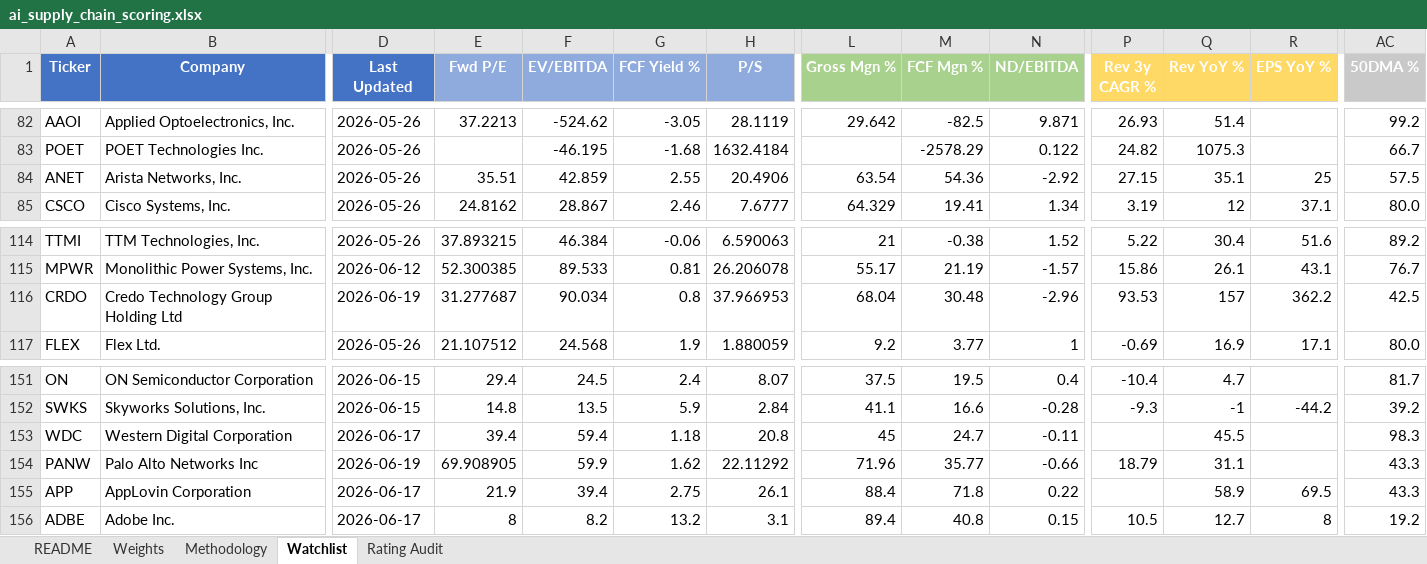
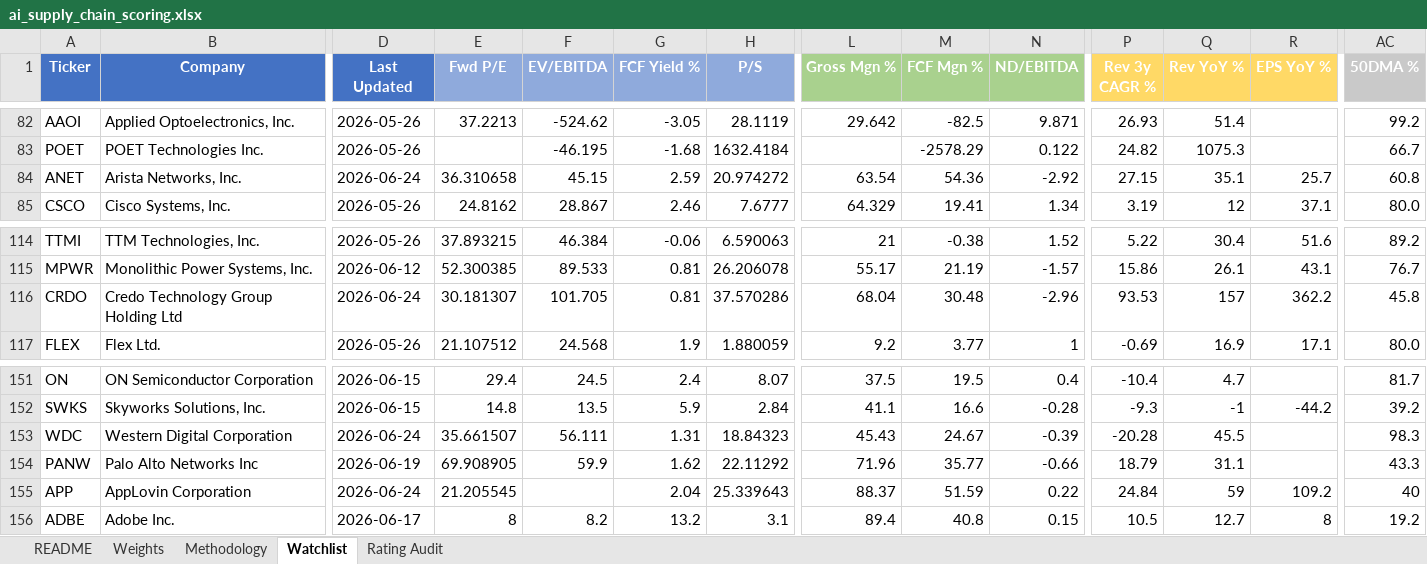
Before and after one commit to dgaraventa5/ai-stocks, an Excel workbook: 00-master/ai_supply_chain_scoring.xlsx, sheet Watchlist, drawn as a sheet; only a part is shown, gaps mark what is left out; values as stored, in another font and other column widths than the file's, no borders; conditional formats not drawn; the diff covers the shown part only; the diff names each change by its address in the sheet, - before the commit and + after, or states it on an @@ line.

```diff
--- a/00-master/ai_supply_chain_scoring.xlsx (sheet Watchlist)
+++ b/00-master/ai_supply_chain_scoring.xlsx (sheet Watchlist)
-D84 (Last Updated): 2026-05-26
+D84 (Last Updated): 2026-06-24
-E84 (Fwd P/E): 35.51
+E84 (Fwd P/E): 36.310658
-F84 (EV/EBITDA): 42.859
+F84 (EV/EBITDA): 45.15
-G84 (FCF Yield %): 2.55
+G84 (FCF Yield %): 2.59
-H84 (P/S): 20.4906
+H84 (P/S): 20.974272
-R84 (EPS YoY %): 25
+R84 (EPS YoY %): 25.7
-AC84 (50DMA %): 57.5
+AC84 (50DMA %): 60.8
-D116 (Last Updated): 2026-06-19
+D116 (Last Updated): 2026-06-24
-E116 (Fwd P/E): 31.277687
+E116 (Fwd P/E): 30.181307
-F116 (EV/EBITDA): 90.034
+F116 (EV/EBITDA): 101.705
-G116 (FCF Yield %): 0.8
+G116 (FCF Yield %): 0.81
-H116 (P/S): 37.966953
+H116 (P/S): 37.570286
-AC116 (50DMA %): 42.5
+AC116 (50DMA %): 45.8
-D153 (Last Updated): 2026-06-17
+D153 (Last Updated): 2026-06-24
-E153 (Fwd P/E): 39.4
+E153 (Fwd P/E): 35.661507
-F153 (EV/EBITDA): 59.4
+F153 (EV/EBITDA): 56.111
-G153 (FCF Yield %): 1.18
+G153 (FCF Yield %): 1.31
-H153 (P/S): 20.8
+H153 (P/S): 18.84323
-L153 (Gross Mgn %): 45
+L153 (Gross Mgn %): 45.43
-M153 (FCF Mgn %): 24.7
+M153 (FCF Mgn %): 24.67
-N153 (ND/EBITDA): -0.11
+N153 (ND/EBITDA): -0.39
-P153 (Rev 3y CAGR %): (empty)
+P153 (Rev 3y CAGR %): -20.28
-D155 (Last Updated): 2026-06-17
+D155 (Last Updated): 2026-06-24
-E155 (Fwd P/E): 21.9
+E155 (Fwd P/E): 21.205545
-F155 (EV/EBITDA): 39.4
+F155 (EV/EBITDA): (empty)
-G155 (FCF Yield %): 2.75
+G155 (FCF Yield %): 2.04
-H155 (P/S): 26.1
+H155 (P/S): 25.339643
-L155 (Gross Mgn %): 88.4
+L155 (Gross Mgn %): 88.37
-M155 (FCF Mgn %): 71.8
+M155 (FCF Mgn %): 51.59
-P155 (Rev 3y CAGR %): (empty)
+P155 (Rev 3y CAGR %): 24.84
-Q155 (Rev YoY %): 58.9
+Q155 (Rev YoY %): 59
-R155 (EPS YoY %): 69.5
+R155 (EPS YoY %): 109.2
-AC155 (50DMA %): 43.3
+AC155 (50DMA %): 40
```
Also changed, not shown: 65 edited cells elsewhere in this sheet.
